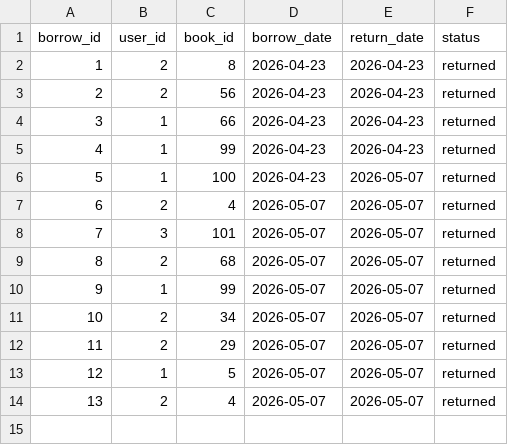
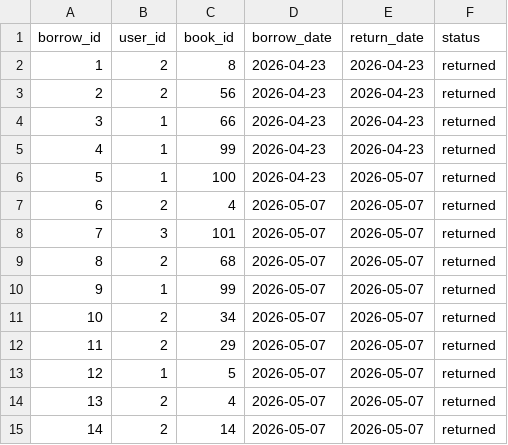
Before and after one commit to wodezhuchang/ex01, a CSV file: ui/data/borrows.csv, drawn as a sheet; the diff names each change by its address in the sheet, - before the commit and + after, or states it on an @@ line.

```diff
--- a/ui/data/borrows.csv
+++ b/ui/data/borrows.csv
+row 15: 14 | 2 | 14 | 2026-05-07 | 2026-05-07 | returned
```
Also changed, not shown: 1 other file.
